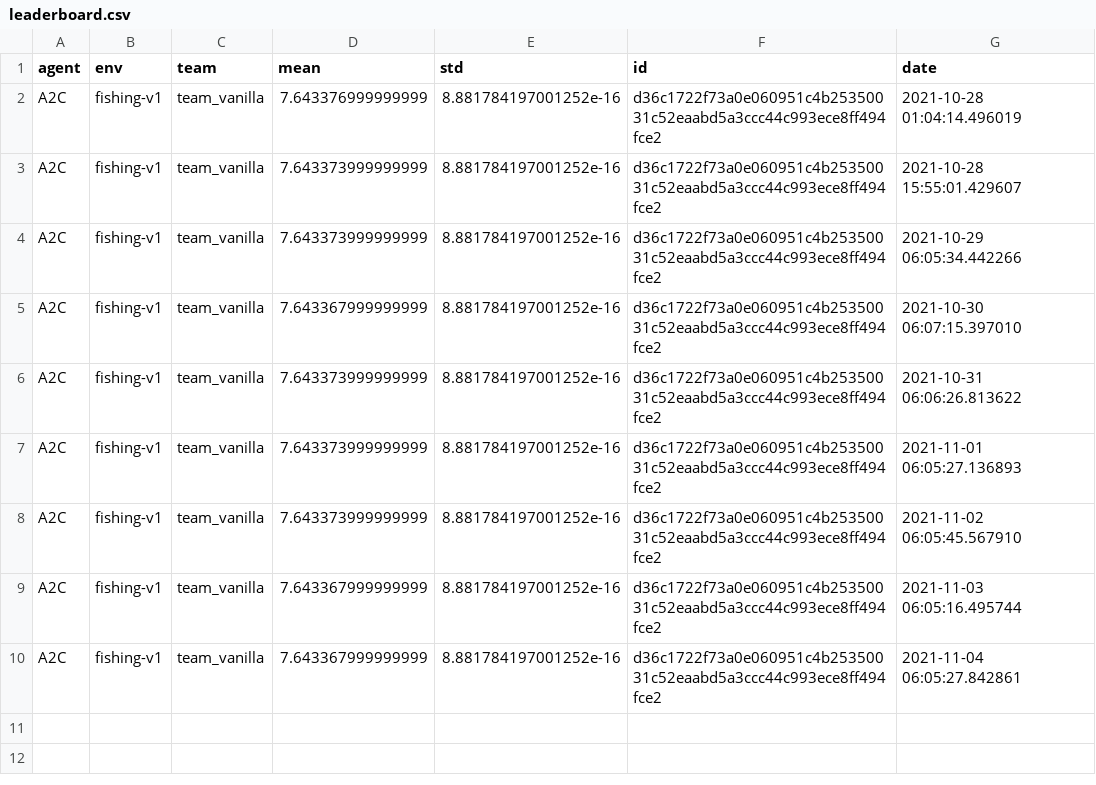
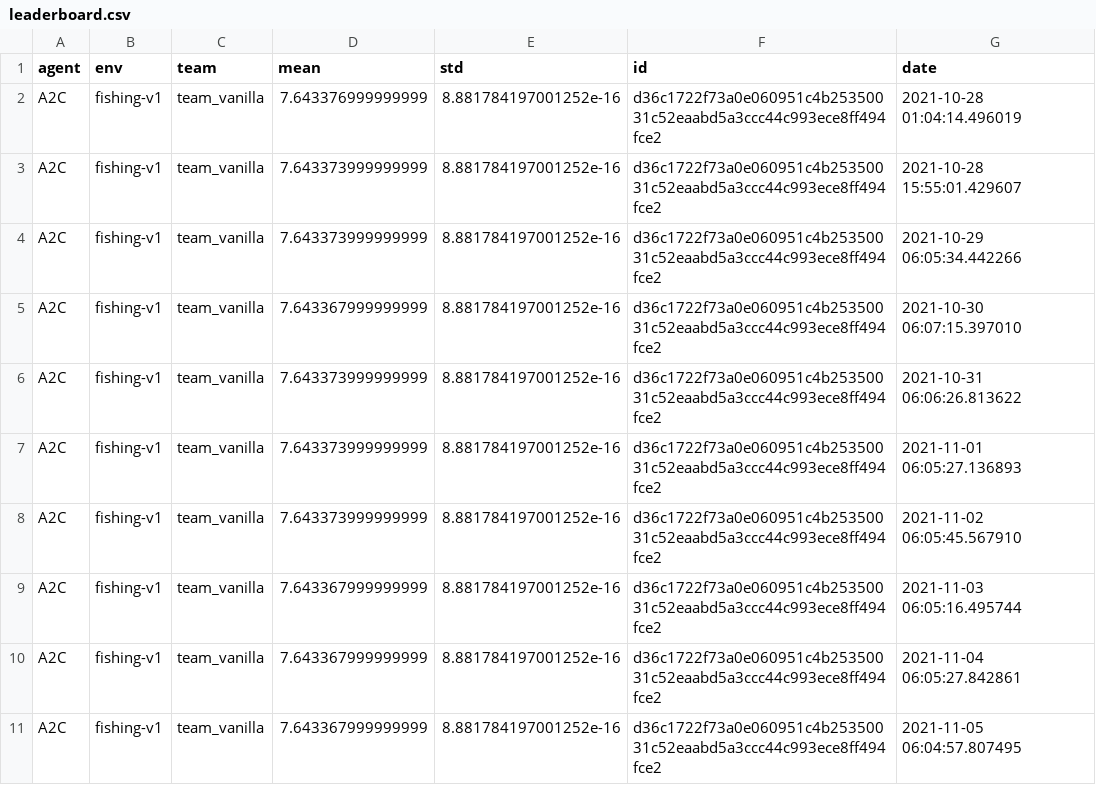
Before and after one commit to boettiger-lab/rl-leaderboard, a CSV file: leaderboard.csv, drawn as a sheet.

```diff
--- a/leaderboard.csv
+++ b/leaderboard.csv
@@ -10 +10,2 @@ A2C,fishing-v1,team_vanilla,7.643367999999999,8.881784197001252e-16,d36c1722f73a
 A2C,fishing-v1,team_vanilla,7.643367999999999,8.881784197001252e-16,d36c1722f73a0e060951c4b25350031c52eaabd5a3ccc44c993ece8ff494fce2,2021-11-04 06:05:27.842861
+A2C,fishing-v1,team_vanilla,7.643367999999999,8.881784197001252e-16,d36c1722f73a0e060951c4b25350031c52eaabd5a3ccc44c993ece8ff494fce2,2021-11-05 06:04:57.807495
```
